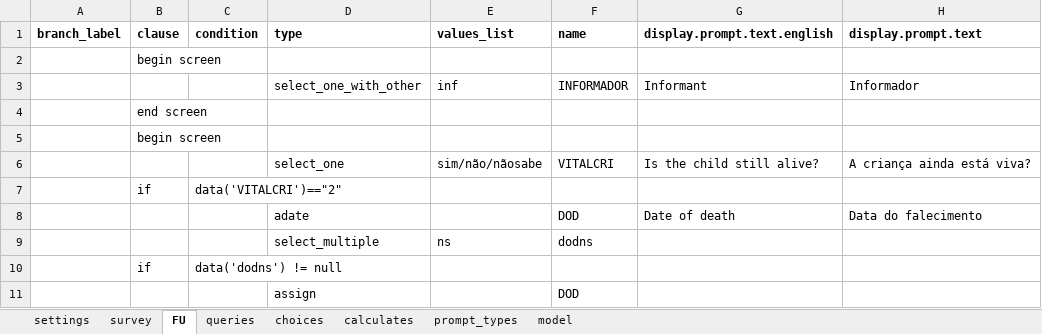
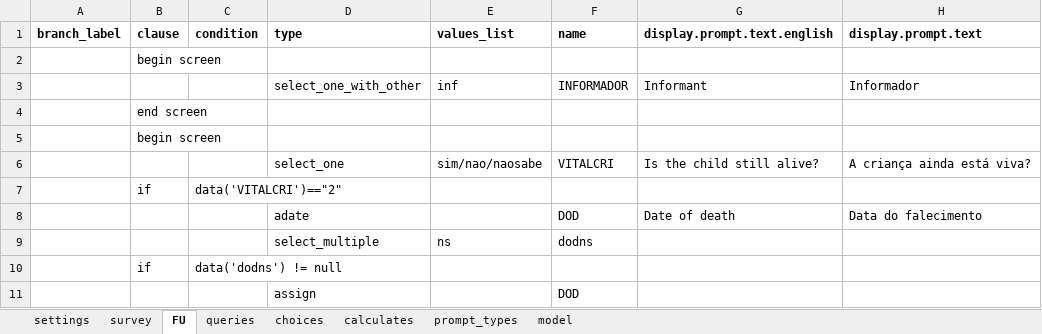
Before and after one commit to BandimHealthProject/MADtrial, an Excel workbook: app/config/tables/MADTRIAL_FU_PHONE/Forms/MADTRIAL_FU_PHONE/MADTRIAL_FU_PHONE.xlsx, sheet FU, drawn as a sheet; only a part is shown; values as stored, in another font and other column widths than the file's, no borders; the diff names each change by its address in the sheet, - before the commit and + after, or states it on an @@ line.

```diff
--- a/app/config/tables/MADTRIAL_FU_PHONE/Forms/MADTRIAL_FU_PHONE/MADTRIAL_FU_PHONE.xlsx (sheet FU)
+++ b/app/config/tables/MADTRIAL_FU_PHONE/Forms/MADTRIAL_FU_PHONE/MADTRIAL_FU_PHONE.xlsx (sheet FU)
-E6 (values_list): sim/não/nãosabe
+E6 (values_list): sim/nao/naosabe
```
Also changed, not shown: sheet choices, sheet queries, 12 other files.
